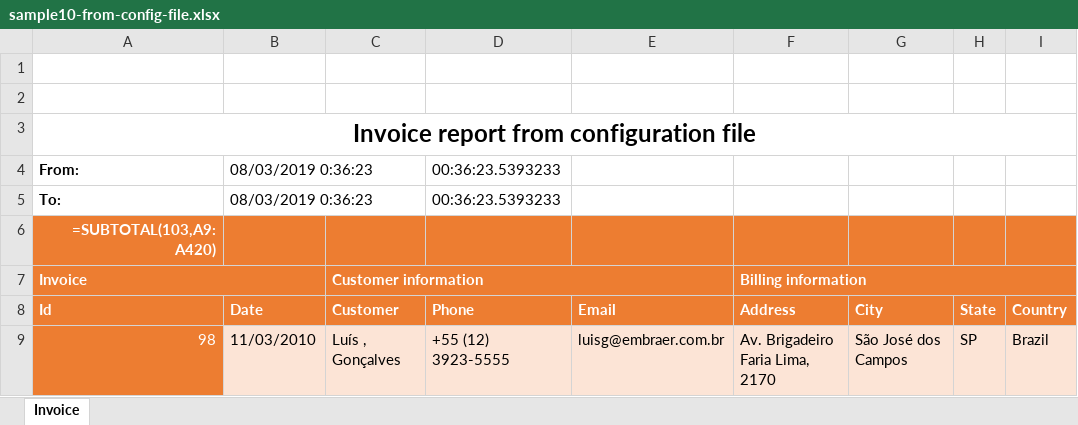
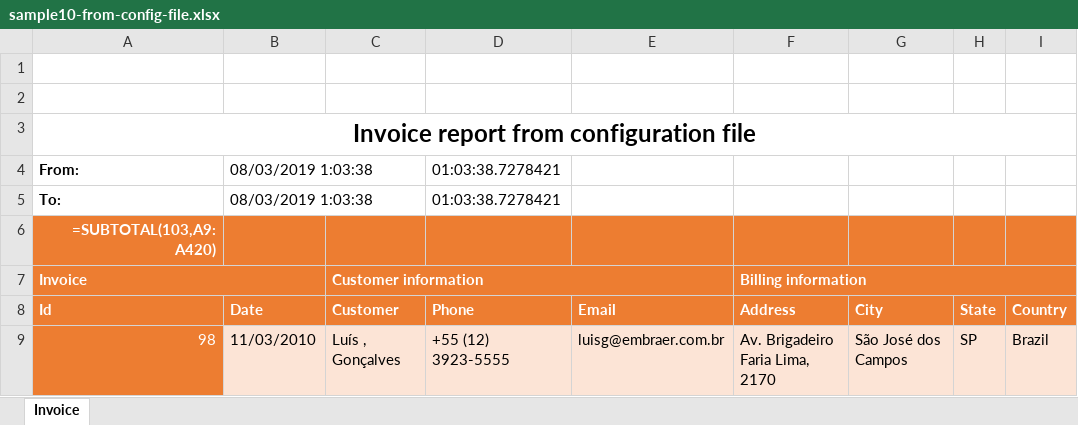
Before and after one commit to iAJTin/iExportEngine, an Excel workbook: source/samples/export/iTinExportEngineSamples/output/writer/xlsx/ExportEngine/sample10-from-config-file.xlsx, sheet Invoice, drawn as a sheet; only a part is shown; values as stored, in another font and other column widths than the file's, no borders; formulas without a stored value are shown as written; charts and pictures not drawn; the diff names each change by its address in the sheet, - before the commit and + after, or states it on an @@ line.

```diff
--- a/source/samples/export/iTinExportEngineSamples/output/writer/xlsx/ExportEngine/sample10-from-config-file.xlsx (sheet Invoice)
+++ b/source/samples/export/iTinExportEngineSamples/output/writer/xlsx/ExportEngine/sample10-from-config-file.xlsx (sheet Invoice)
-B4:B5 (Date): 08/03/2019 0:36:23
+B4:B5 (Date): 08/03/2019 1:03:38
-D4:D5 (Phone): 00:36:23.5393233
+D4:D5 (Phone): 01:03:38.7278421
```
Also changed, not shown: source/samples/export/iTinExportEngineSamples/output/writer/xlsx/EPPlus/sample01-from-code.xlsx, source/samples/export/iTinExportEngineSamples/output/writer/xlsx/EPPlus/sample01-from-config-file.xlsx, 35 other files.
